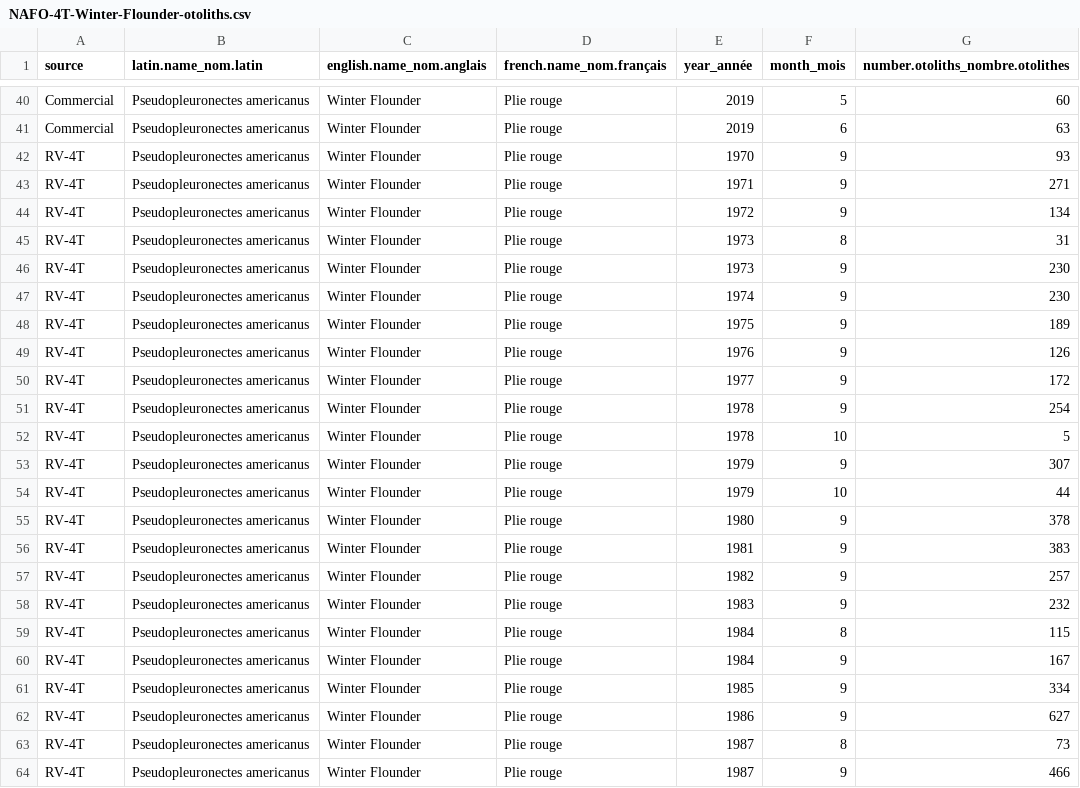
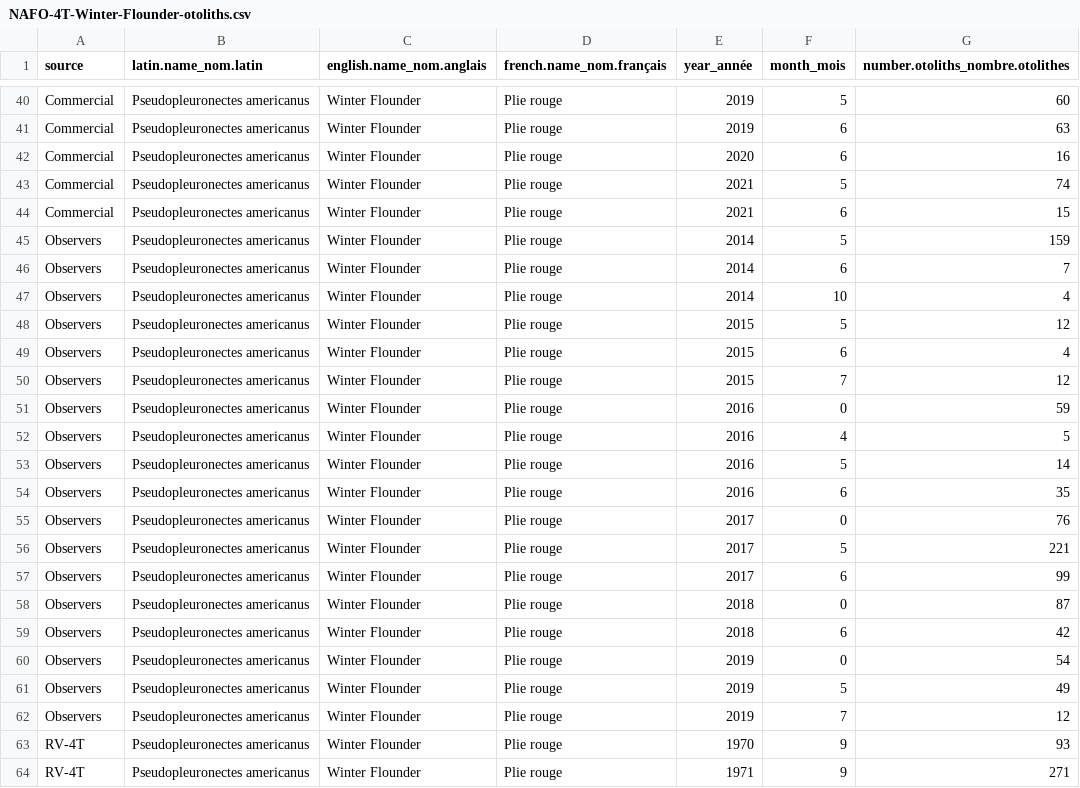
Before and after one commit to dfo-gulf-science/fgp-datasets, a CSV file: otolith_collection/NAFO-4T-Winter-Flounder-otoliths.csv, drawn as a sheet; only a part is shown, gaps mark what is left out; the shorter side is filled out with more unchanged rows; the diff covers the shown part only; the diff names each change by its address in the sheet, - before the commit and + after, or states it on an @@ line.

```diff
--- a/otolith_collection/NAFO-4T-Winter-Flounder-otoliths.csv
+++ b/otolith_collection/NAFO-4T-Winter-Flounder-otoliths.csv
+row 42: Commercial | Pseudopleuronectes americanus | Winter Flounder | Plie rouge | 2020 | 6 | 16
+row 43: Commercial | Pseudopleuronectes americanus | Winter Flounder | Plie rouge | 2021 | 5 | 74
+row 44: Commercial | Pseudopleuronectes americanus | Winter Flounder | Plie rouge | 2021 | 6 | 15
+row 45: Observers | Pseudopleuronectes americanus | Winter Flounder | Plie rouge | 2014 | 5 | 159
+row 46: Observers | Pseudopleuronectes americanus | Winter Flounder | Plie rouge | 2014 | 6 | 7
+row 47: Observers | Pseudopleuronectes americanus | Winter Flounder | Plie rouge | 2014 | 10 | 4
+row 48: Observers | Pseudopleuronectes americanus | Winter Flounder | Plie rouge | 2015 | 5 | 12
+row 49: Observers | Pseudopleuronectes americanus | Winter Flounder | Plie rouge | 2015 | 6 | 4
+row 50: Observers | Pseudopleuronectes americanus | Winter Flounder | Plie rouge | 2015 | 7 | 12
+row 51: Observers | Pseudopleuronectes americanus | Winter Flounder | Plie rouge | 2016 | 0 | 59
+row 52: Observers | Pseudopleuronectes americanus | Winter Flounder | Plie rouge | 2016 | 4 | 5
+row 53: Observers | Pseudopleuronectes americanus | Winter Flounder | Plie rouge | 2016 | 5 | 14
+row 54: Observers | Pseudopleuronectes americanus | Winter Flounder | Plie rouge | 2016 | 6 | 35
+row 55: Observers | Pseudopleuronectes americanus | Winter Flounder | Plie rouge | 2017 | 0 | 76
+row 56: Observers | Pseudopleuronectes americanus | Winter Flounder | Plie rouge | 2017 | 5 | 221
+row 57: Observers | Pseudopleuronectes americanus | Winter Flounder | Plie rouge | 2017 | 6 | 99
+row 58: Observers | Pseudopleuronectes americanus | Winter Flounder | Plie rouge | 2018 | 0 | 87
+row 59: Observers | Pseudopleuronectes americanus | Winter Flounder | Plie rouge | 2018 | 6 | 42
+row 60: Observers | Pseudopleuronectes americanus | Winter Flounder | Plie rouge | 2019 | 0 | 54
+row 61: Observers | Pseudopleuronectes americanus | Winter Flounder | Plie rouge | 2019 | 5 | 49
+row 62: Observers | Pseudopleuronectes americanus | Winter Flounder | Plie rouge | 2019 | 7 | 12
```
Also changed, not shown: 5 edited cells elsewhere in this file, otolith_collection/NAFO-4T-Winter-Flounder-ages.csv, 2 other files.
